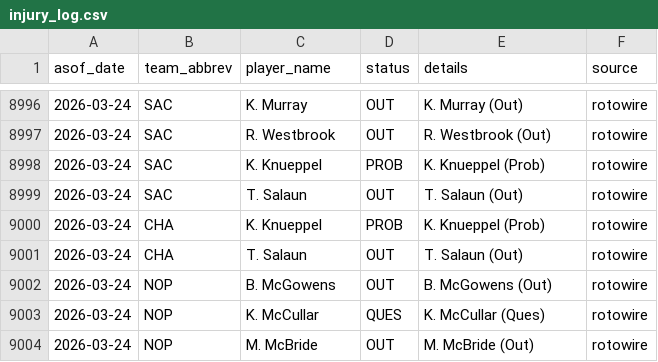
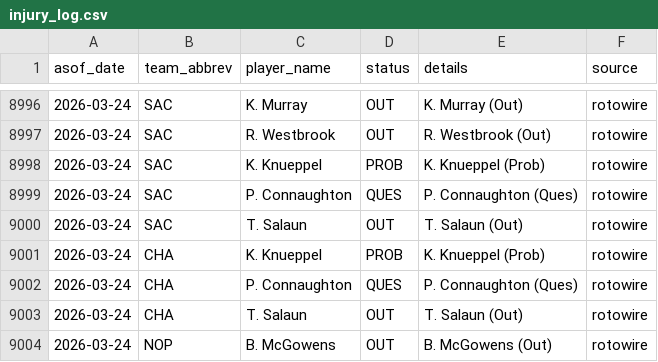
Before and after one commit to oliver-monday/moneyline, a CSV file: logs/injury_log.csv, drawn as a sheet; only a part is shown, gaps mark what is left out; the shorter side is filled out with more unchanged rows.

```diff
--- a/logs/injury_log.csv
+++ b/logs/injury_log.csv
@@ -8998,4 +8998,6 @@ asof_date,team_abbrev,player_name,status,details,source
 2026-03-24,SAC,K. Knueppel,PROB,K. Knueppel (Prob),rotowire
+2026-03-24,SAC,P. Connaughton,QUES,P. Connaughton (Ques),rotowire
 2026-03-24,SAC,T. Salaun,OUT,T. Salaun (Out),rotowire
 2026-03-24,CHA,K. Knueppel,PROB,K. Knueppel (Prob),rotowire
+2026-03-24,CHA,P. Connaughton,QUES,P. Connaughton (Ques),rotowire
 2026-03-24,CHA,T. Salaun,OUT,T. Salaun (Out),rotowire
```
Also changed, not shown: 1 other file.
